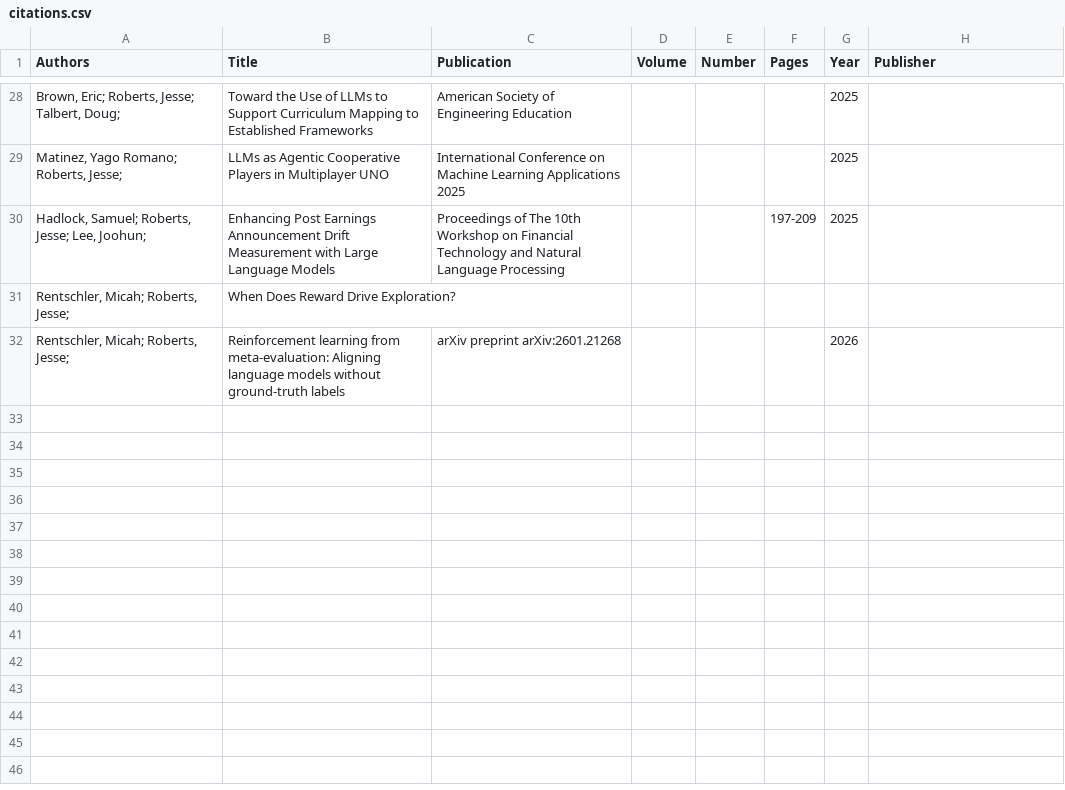
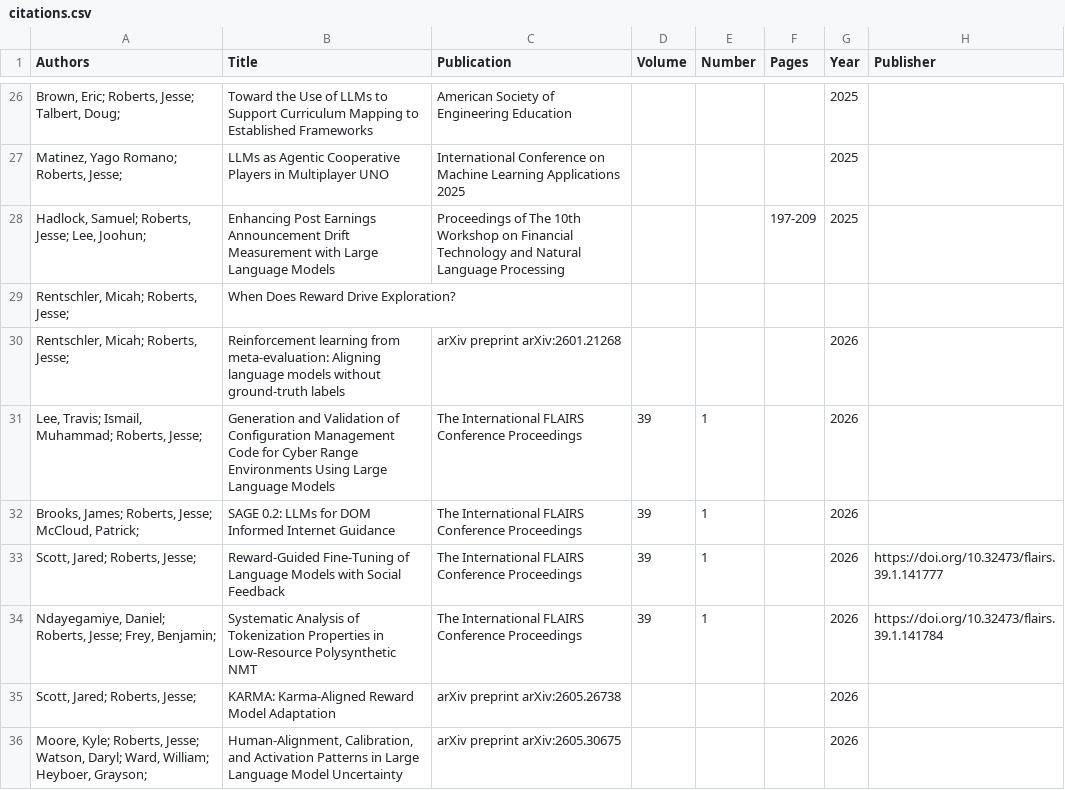
Before and after one commit to JesseTNRoberts/JesseTNRoberts.github.io, a CSV file: _data/citations.csv, drawn as a sheet; only a part is shown, gaps mark what is left out; the diff covers the shown part only.

```diff
--- a/_data/citations.csv
+++ b/_data/citations.csv
@@ -32 +30,7 @@
 "Rentschler, Micah; Roberts, Jesse; ",Reinforcement learning from meta-evaluation: Aligning language models without ground-truth labels,arXiv preprint arXiv:2601.21268,,,,2026,
+"Lee, Travis; Ismail, Muhammad; Roberts, Jesse; ",Generation and Validation of Configuration Management Code for Cyber Range Environments Using Large Language Models,The International FLAIRS Conference Proceedings,39,1,,2026,
+"Brooks, James; Roberts, Jesse; McCloud, Patrick; ",SAGE 0.2: LLMs for DOM Informed Internet Guidance,The International FLAIRS Conference Proceedings,39,1,,2026,
+"Scott, Jared; Roberts, Jesse; ",Reward-Guided Fine-Tuning of Language Models with Social Feedback,The International FLAIRS Conference Proceedings,39,1,,2026,https://doi.org/10.32473/flairs.39.1.141777
+"Ndayegamiye, Daniel; Roberts, Jesse; Frey, Benjamin; ",Systematic Analysis of Tokenization Properties in Low-Resource Polysynthetic NMT,The International FLAIRS Conference Proceedings,39,1,,2026,https://doi.org/10.32473/flairs.39.1.141784
+"Scott, Jared; Roberts, Jesse; ",KARMA: Karma-Aligned Reward Model Adaptation,arXiv preprint arXiv:2605.26738,,,,2026,
+"Moore, Kyle; Roberts, Jesse; Watson, Daryl; Ward, William; Heyboer, Grayson; ","Human-Alignment, Calibration, and Activation Patterns in Large Language Model Uncertainty",arXiv preprint arXiv:2605.30675,,,,2026,
```
Also changed, not shown: 6 added rows, 2 removed rows and 7 edited cells elsewhere in this file, 2 other files.
